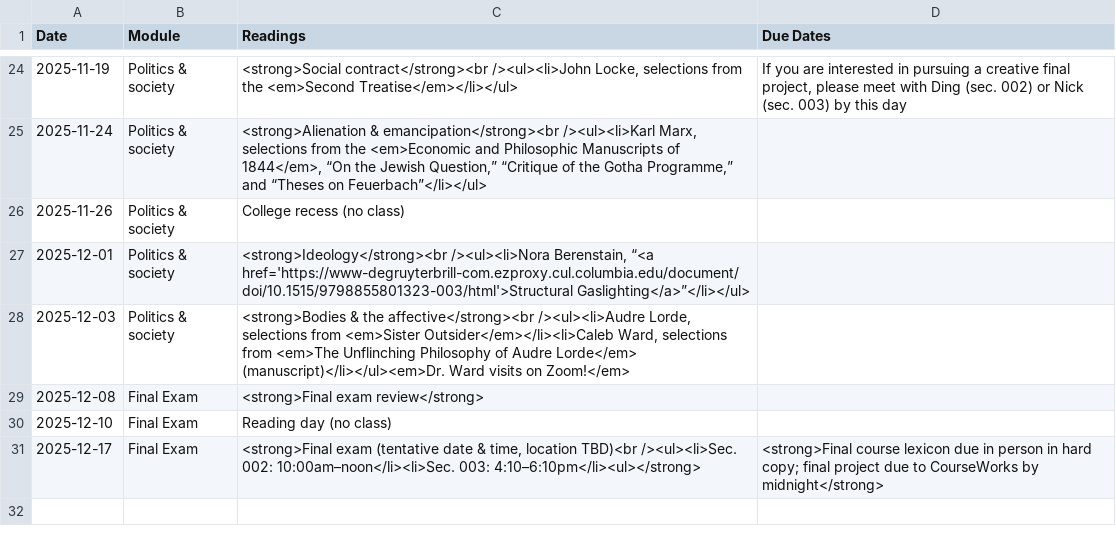
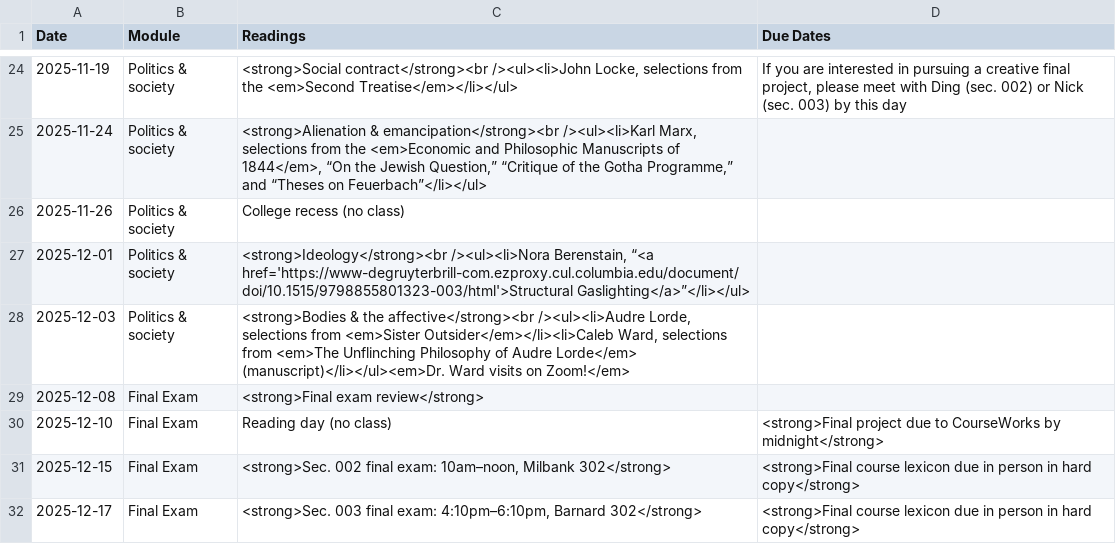
Before and after one commit to dingherself/intro, a CSV file: _data/schedule.csv, drawn as a sheet; only a part is shown, gaps mark what is left out.

Commit message:
update final exam dates

```diff
--- a/_data/schedule.csv
+++ b/_data/schedule.csv
@@ -29,3 +29,4 @@ Date,Module,Readings,Due Dates
 2025-12-08,Final Exam,<strong>Final exam review</strong>,
-2025-12-10,Final Exam,Reading day (no class),
-2025-12-17,Final Exam,"<strong>Final exam (tentative date & time, location TBD)<br /><ul><li>Sec. 002: 10:00am–noon</li><li>Sec. 003: 4:10–6:10pm</li><ul></strong>",<strong>Final course lexicon due in person in hard copy; final project due to CourseWorks by midnight</strong>
+2025-12-10,Final Exam,Reading day (no class),<strong>Final project due to CourseWorks by midnight</strong>
+2025-12-15,Final Exam,"<strong>Sec. 002 final exam: 10am–noon, Milbank 302</strong>",<strong>Final course lexicon due in person in hard copy</strong>
+2025-12-17,Final Exam,"<strong>Sec. 003 final exam: 4:10pm–6:10pm, Barnard 302</strong>",<strong>Final course lexicon due in person in hard copy</strong>
```
Also changed, not shown: 1 other file.
